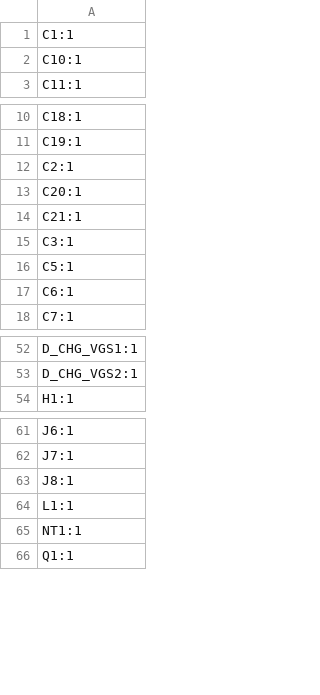
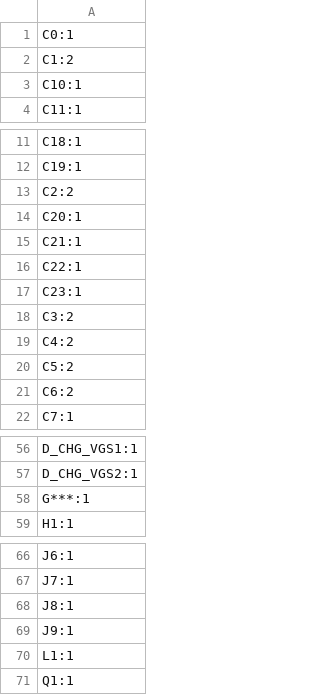
Before and after one commit to a1ejand6o/bms, a CSV file: production/designators.csv, drawn as a sheet; only a part is shown, gaps mark what is left out.

```diff
--- a/production/designators.csv
+++ b/production/designators.csv
@@ -1,2 +1,3 @@
-C1:1
+C0:1
+C1:2
 C10:1
@@ -11,8 +12,11 @@ C18:1
 C19:1
-C2:1
+C2:2
 C20:1
 C21:1
-C3:1
-C5:1
-C6:1
+C22:1
+C23:1
+C3:2
+C4:2
+C5:2
+C6:2
 C7:1
@@ -53,2 +57,3 @@ D_CHG_VGS1:1
 D_CHG_VGS2:1
+G***:1
 H1:1
@@ -63,4 +68,4 @@ J7:1
 J8:1
+J9:1
 L1:1
-NT1:1
 Q1:1
```
Also changed, not shown: BMS.csv, production/bom.csv, 28 other files.
